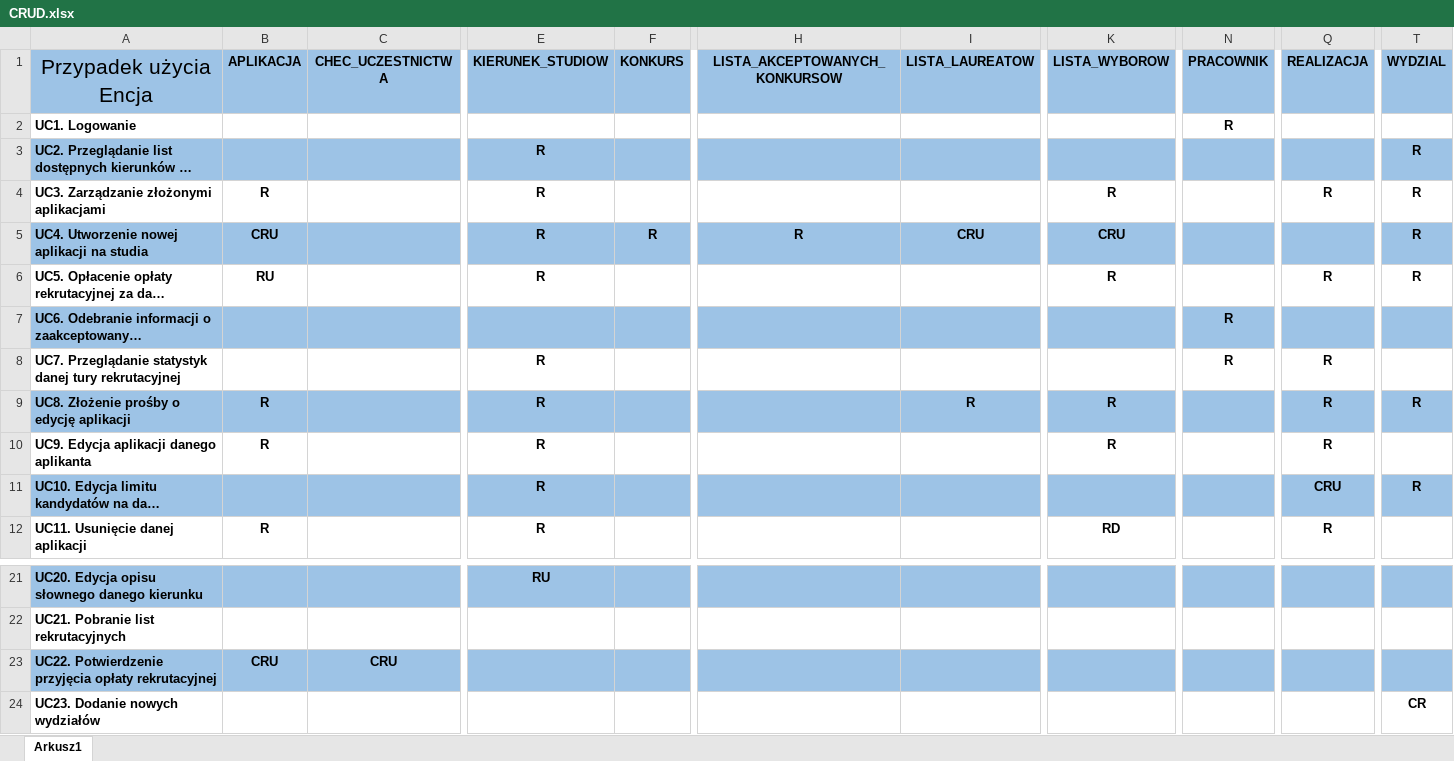
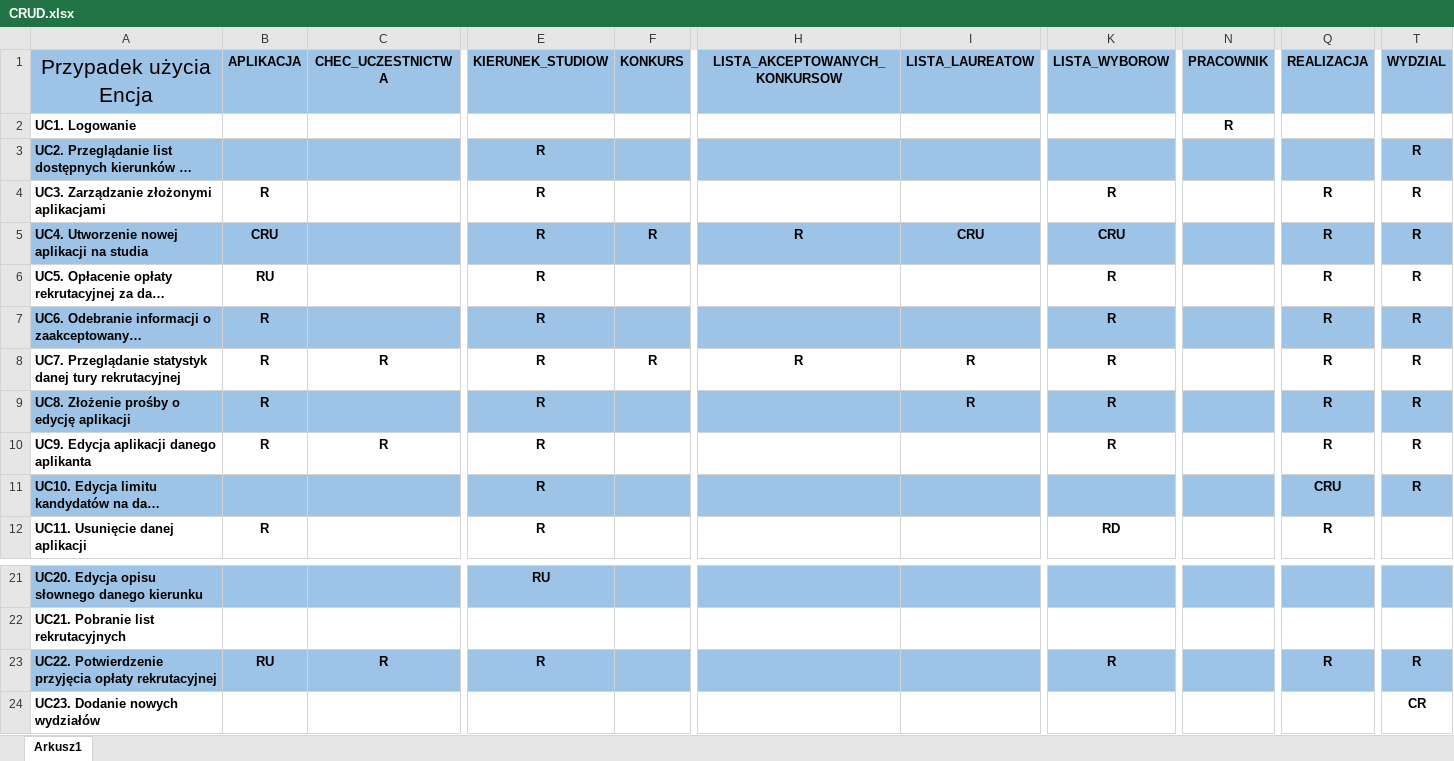
Before and after one commit to berochel/BD2_20Z_Rekrutacja, an Excel workbook: CRUD.xlsx, sheet Arkusz1, drawn as a sheet; only a part is shown, gaps mark what is left out; long unchanged cells end in …; values as stored, in another font and other column widths than the file's, no borders; the diff covers the shown part only; the diff names each change by its address in the sheet, - before the commit and + after, or states it on an @@ line.

Commit message:
Add via upload

```diff
--- a/CRUD.xlsx (sheet Arkusz1)
+++ b/CRUD.xlsx (sheet Arkusz1)
-Q5 (REALIZACJA): (empty)
+Q5 (REALIZACJA): R
-B7:B8 (APLIKACJA): (empty)
+B7:B8 (APLIKACJA): R
-E7 (KIERUNEK_STUDIOW): (empty)
+E7 (KIERUNEK_STUDIOW): R
-K7:K8 (LISTA_WYBOROW): (empty)
+K7:K8 (LISTA_WYBOROW): R
-N7:N8 (PRACOWNIK): R
+N7:N8 (PRACOWNIK): (empty)
-Q7 (REALIZACJA): (empty)
+Q7 (REALIZACJA): R
-T7:T8 (WYDZIAL): (empty)
+T7:T8 (WYDZIAL): R
-C8 (CHEC_UCZESTNICTWA): (empty)
+C8 (CHEC_UCZESTNICTWA): R
-F8 (KONKURS): (empty)
+F8 (KONKURS): R
-H8 (LISTA_AKCEPTOWANYCH_KONKURSOW): (empty)
+H8 (LISTA_AKCEPTOWANYCH_KONKURSOW): R
-I8 (LISTA_LAUREATOW): (empty)
+I8 (LISTA_LAUREATOW): R
-C10 (CHEC_UCZESTNICTWA): (empty)
+C10 (CHEC_UCZESTNICTWA): R
-T10 (WYDZIAL): (empty)
+T10 (WYDZIAL): R
-B23 (APLIKACJA): CRU
+B23 (APLIKACJA): RU
-C23 (CHEC_UCZESTNICTWA): CRU
+C23 (CHEC_UCZESTNICTWA): R
-E23 (KIERUNEK_STUDIOW): (empty)
+E23 (KIERUNEK_STUDIOW): R
-K23 (LISTA_WYBOROW): (empty)
+K23 (LISTA_WYBOROW): R
-Q23 (REALIZACJA): (empty)
+Q23 (REALIZACJA): R
-T23 (WYDZIAL): (empty)
+T23 (WYDZIAL): R
```
Also changed, not shown: 5 edited cells elsewhere in this sheet.
